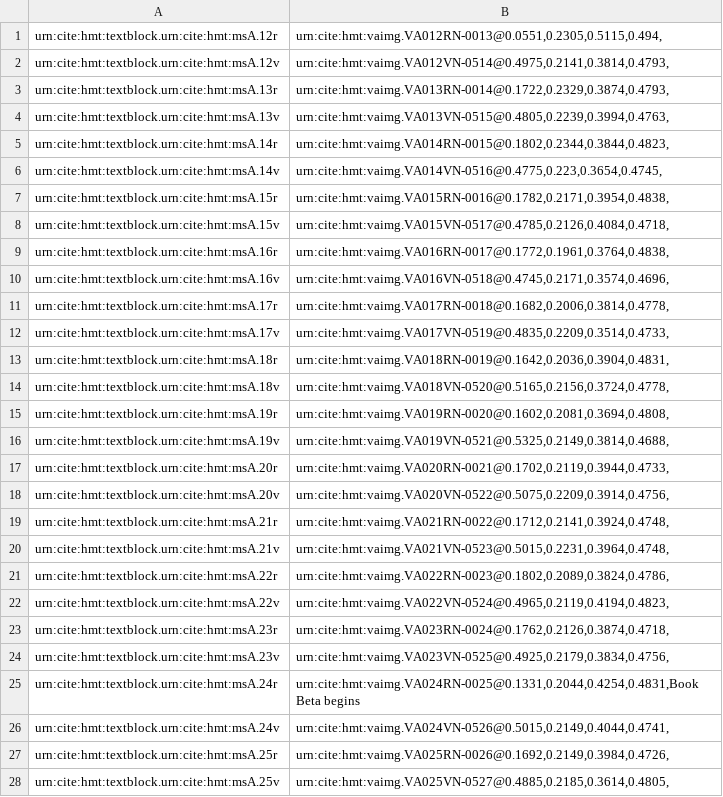
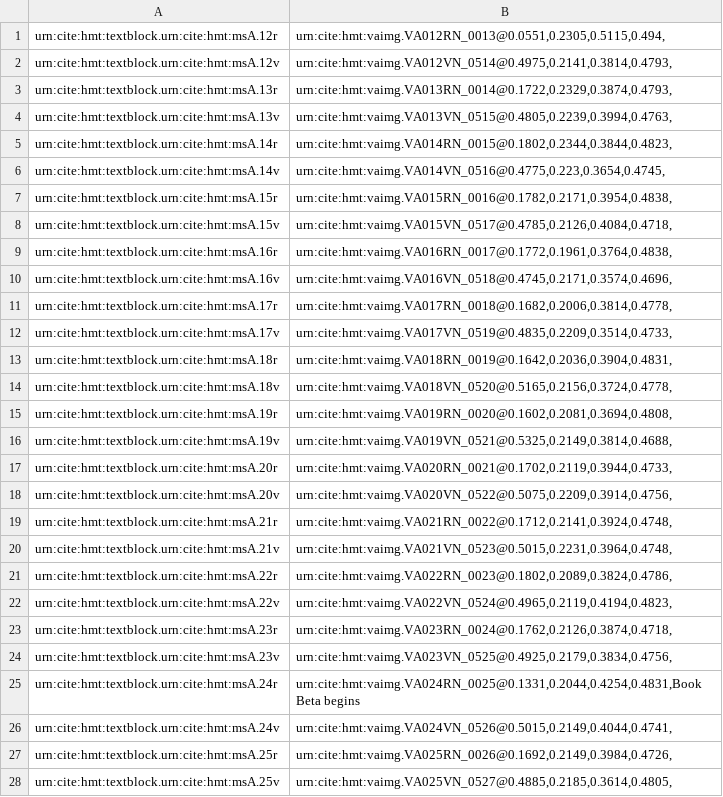
Before and after one commit to homermultitext/hmt-archive, a TSV file: archive/indices/hmt/folioToIliadImageBlock-venA.tsv, drawn as a sheet; only a part is shown; the diff covers the shown part only; the diff names each change by its address in the sheet, - before the commit and + after, or states it on an @@ line.

```diff
--- a/archive/indices/hmt/folioToIliadImageBlock-venA.tsv
+++ b/archive/indices/hmt/folioToIliadImageBlock-venA.tsv
-B1: urn:cite:hmt:vaimg.VA012RN-0013@0.0551,0.2305,0.5115,0.494,
+B1: urn:cite:hmt:vaimg.VA012RN_0013@0.0551,0.2305,0.5115,0.494,
-B2: urn:cite:hmt:vaimg.VA012VN-0514@0.4975,0.2141,0.3814,0.4793,
+B2: urn:cite:hmt:vaimg.VA012VN_0514@0.4975,0.2141,0.3814,0.4793,
-B3: urn:cite:hmt:vaimg.VA013RN-0014@0.1722,0.2329,0.3874,0.4793,
+B3: urn:cite:hmt:vaimg.VA013RN_0014@0.1722,0.2329,0.3874,0.4793,
-B4: urn:cite:hmt:vaimg.VA013VN-0515@0.4805,0.2239,0.3994,0.4763,
+B4: urn:cite:hmt:vaimg.VA013VN_0515@0.4805,0.2239,0.3994,0.4763,
-B5: urn:cite:hmt:vaimg.VA014RN-0015@0.1802,0.2344,0.3844,0.4823,
+B5: urn:cite:hmt:vaimg.VA014RN_0015@0.1802,0.2344,0.3844,0.4823,
-B6: urn:cite:hmt:vaimg.VA014VN-0516@0.4775,0.223,0.3654,0.4745,
+B6: urn:cite:hmt:vaimg.VA014VN_0516@0.4775,0.223,0.3654,0.4745,
-B7: urn:cite:hmt:vaimg.VA015RN-0016@0.1782,0.2171,0.3954,0.4838,
+B7: urn:cite:hmt:vaimg.VA015RN_0016@0.1782,0.2171,0.3954,0.4838,
-B8: urn:cite:hmt:vaimg.VA015VN-0517@0.4785,0.2126,0.4084,0.4718,
+B8: urn:cite:hmt:vaimg.VA015VN_0517@0.4785,0.2126,0.4084,0.4718,
-B9: urn:cite:hmt:vaimg.VA016RN-0017@0.1772,0.1961,0.3764,0.4838,
+B9: urn:cite:hmt:vaimg.VA016RN_0017@0.1772,0.1961,0.3764,0.4838,
-B10: urn:cite:hmt:vaimg.VA016VN-0518@0.4745,0.2171,0.3574,0.4696,
+B10: urn:cite:hmt:vaimg.VA016VN_0518@0.4745,0.2171,0.3574,0.4696,
-B11: urn:cite:hmt:vaimg.VA017RN-0018@0.1682,0.2006,0.3814,0.4778,
+B11: urn:cite:hmt:vaimg.VA017RN_0018@0.1682,0.2006,0.3814,0.4778,
-B12: urn:cite:hmt:vaimg.VA017VN-0519@0.4835,0.2209,0.3514,0.4733,
+B12: urn:cite:hmt:vaimg.VA017VN_0519@0.4835,0.2209,0.3514,0.4733,
-B13: urn:cite:hmt:vaimg.VA018RN-0019@0.1642,0.2036,0.3904,0.4831,
+B13: urn:cite:hmt:vaimg.VA018RN_0019@0.1642,0.2036,0.3904,0.4831,
-B14: urn:cite:hmt:vaimg.VA018VN-0520@0.5165,0.2156,0.3724,0.4778,
+B14: urn:cite:hmt:vaimg.VA018VN_0520@0.5165,0.2156,0.3724,0.4778,
-B15: urn:cite:hmt:vaimg.VA019RN-0020@0.1602,0.2081,0.3694,0.4808,
+B15: urn:cite:hmt:vaimg.VA019RN_0020@0.1602,0.2081,0.3694,0.4808,
-B16: urn:cite:hmt:vaimg.VA019VN-0521@0.5325,0.2149,0.3814,0.4688,
+B16: urn:cite:hmt:vaimg.VA019VN_0521@0.5325,0.2149,0.3814,0.4688,
-B17: urn:cite:hmt:vaimg.VA020RN-0021@0.1702,0.2119,0.3944,0.4733,
+B17: urn:cite:hmt:vaimg.VA020RN_0021@0.1702,0.2119,0.3944,0.4733,
-B18: urn:cite:hmt:vaimg.VA020VN-0522@0.5075,0.2209,0.3914,0.4756,
+B18: urn:cite:hmt:vaimg.VA020VN_0522@0.5075,0.2209,0.3914,0.4756,
-B19: urn:cite:hmt:vaimg.VA021RN-0022@0.1712,0.2141,0.3924,0.4748,
+B19: urn:cite:hmt:vaimg.VA021RN_0022@0.1712,0.2141,0.3924,0.4748,
-B20: urn:cite:hmt:vaimg.VA021VN-0523@0.5015,0.2231,0.3964,0.4748,
+B20: urn:cite:hmt:vaimg.VA021VN_0523@0.5015,0.2231,0.3964,0.4748,
-B21: urn:cite:hmt:vaimg.VA022RN-0023@0.1802,0.2089,0.3824,0.4786,
+B21: urn:cite:hmt:vaimg.VA022RN_0023@0.1802,0.2089,0.3824,0.4786,
-B22: urn:cite:hmt:vaimg.VA022VN-0524@0.4965,0.2119,0.4194,0.4823,
+B22: urn:cite:hmt:vaimg.VA022VN_0524@0.4965,0.2119,0.4194,0.4823,
-B23: urn:cite:hmt:vaimg.VA023RN-0024@0.1762,0.2126,0.3874,0.4718,
+B23: urn:cite:hmt:vaimg.VA023RN_0024@0.1762,0.2126,0.3874,0.4718,
-B24: urn:cite:hmt:vaimg.VA023VN-0525@0.4925,0.2179,0.3834,0.4756,
+B24: urn:cite:hmt:vaimg.VA023VN_0525@0.4925,0.2179,0.3834,0.4756,
-B25: urn:cite:hmt:vaimg.VA024RN-0025@0.1331,0.2044,0.4254,0.4831,Book Beta begins
+B25: urn:cite:hmt:vaimg.VA024RN_0025@0.1331,0.2044,0.4254,0.4831,Book Beta begins
-B26: urn:cite:hmt:vaimg.VA024VN-0526@0.5015,0.2149,0.4044,0.4741,
+B26: urn:cite:hmt:vaimg.VA024VN_0526@0.5015,0.2149,0.4044,0.4741,
-B27: urn:cite:hmt:vaimg.VA025RN-0026@0.1692,0.2149,0.3984,0.4726,
+B27: urn:cite:hmt:vaimg.VA025RN_0026@0.1692,0.2149,0.3984,0.4726,
-B28: urn:cite:hmt:vaimg.VA025VN-0527@0.4885,0.2185,0.3614,0.4805,
+B28: urn:cite:hmt:vaimg.VA025VN_0527@0.4885,0.2185,0.3614,0.4805,
```
Also changed, not shown: 129 edited cells elsewhere in this file, archive/indices/hmt/pageToImage-venA.csv.
